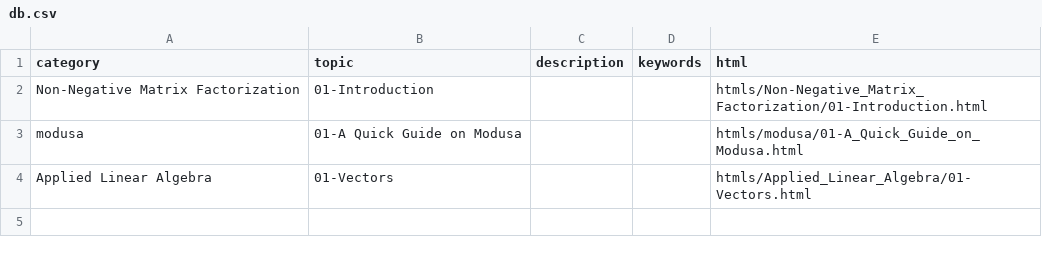
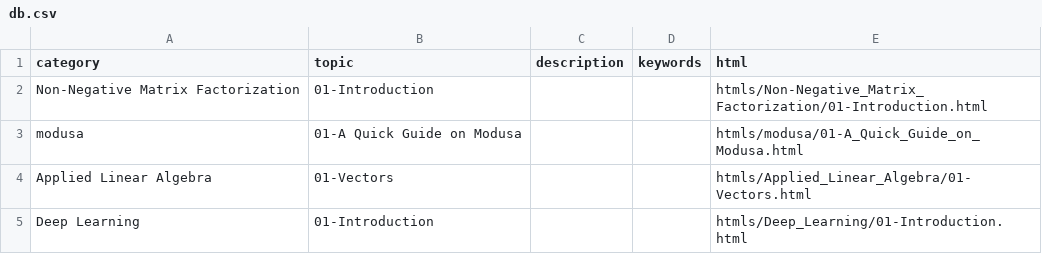
Before and after one commit to meluron/devquest, a CSV file: db.csv, drawn as a sheet; the diff names each change by its address in the sheet, - before the commit and + after, or states it on an @@ line.

```diff
--- a/db.csv
+++ b/db.csv
+row 5: Deep Learning | 01-Introduction |  |  | htmls/Deep_Learning/01-Introduction.html
```
Also changed, not shown: 5 other files.
